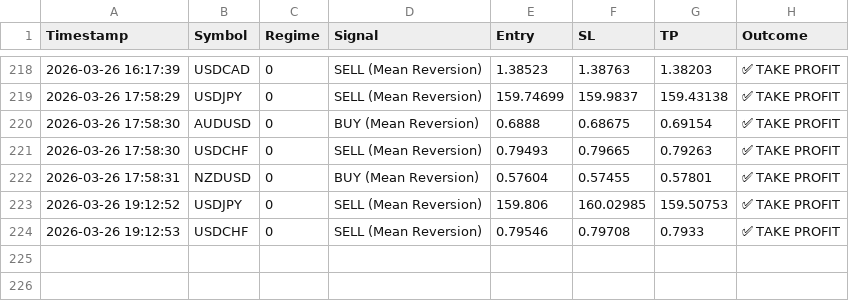
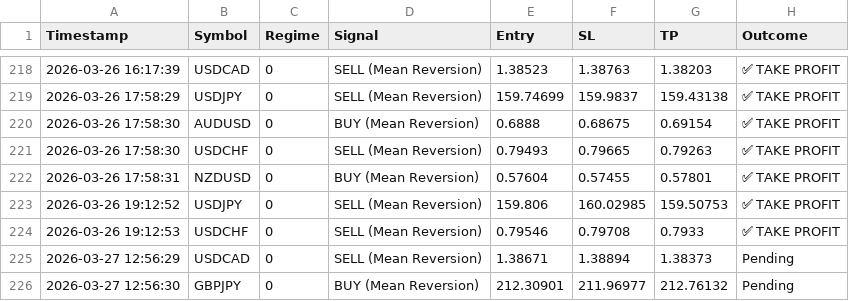
Before and after one commit to ykclassic/Delphi-Oracle, a CSV file: logs/trade_log.csv, drawn as a sheet; only a part is shown, gaps mark what is left out; the diff names each change by its address in the sheet, - before the commit and + after, or states it on an @@ line.

Commit message:
📊 Update: Performance Logs [skip ci]

```diff
--- a/logs/trade_log.csv
+++ b/logs/trade_log.csv
+row 225: 2026-03-27 12:56:29 | USDCAD | 0 | SELL (Mean Reversion) | 1.38671 | 1.38894 | 1.38373 | Pending
+row 226: 2026-03-27 12:56:30 | GBPJPY | 0 | BUY (Mean Reversion) | 212.30901 | 211.96977 | 212.76132 | Pending
```
